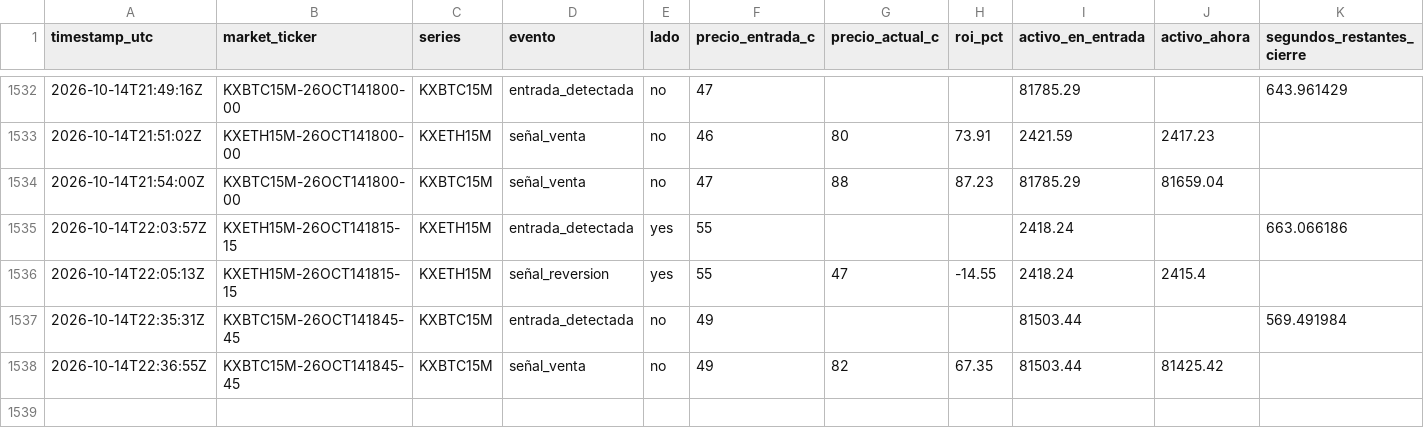
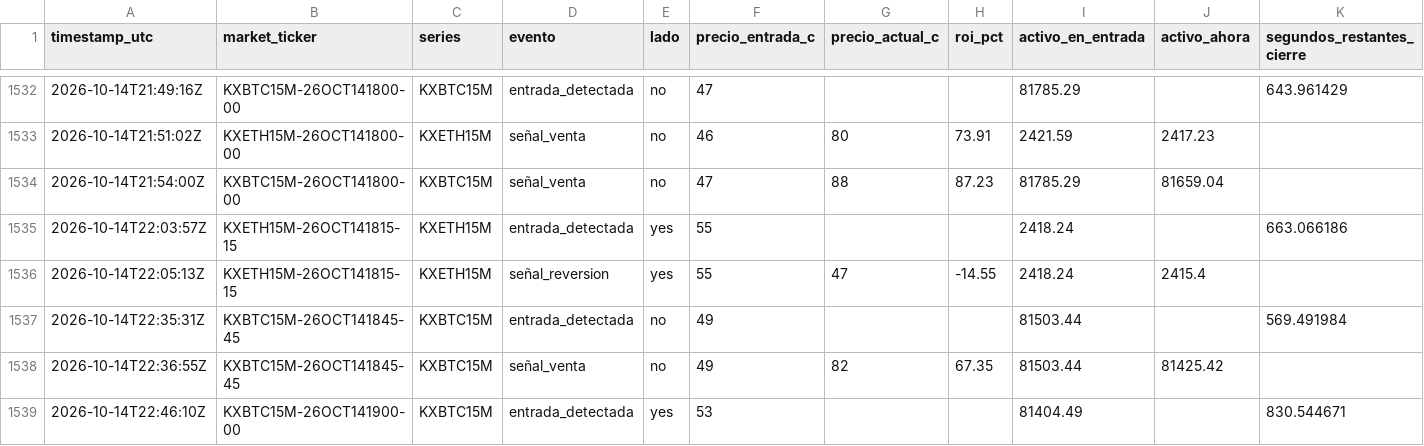
Before and after one commit to Daninaho2316/Kalshi-se-ales, a CSV file: logs/signals.csv, drawn as a sheet; only a part is shown, gaps mark what is left out.

```diff
--- a/logs/signals.csv
+++ b/logs/signals.csv
@@ -1538 +1538,2 @@ timestamp_utc,market_ticker,series,evento,lado,precio_entrada_c,precio_actual_c,
 2026-10-14T22:36:55Z,KXBTC15M-26OCT141845-45,KXBTC15M,señal_venta,no,49,82,67.35,81503.44,81425.42,
+2026-10-14T22:46:10Z,KXBTC15M-26OCT141900-00,KXBTC15M,entrada_detectada,yes,53,,,81404.49,,830.544671
```
Also changed, not shown: 1 other file.
